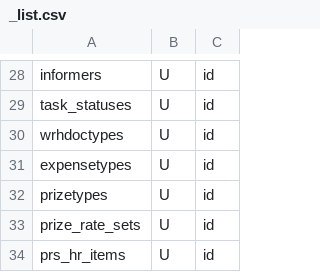
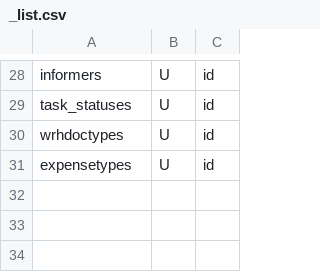
Before and after one commit to snsusa02-png/sas3, a CSV file: database/seeds/src/sys/_list.csv, drawn as a sheet; only a part is shown, gaps mark what is left out; the diff names each change by its address in the sheet, - before the commit and + after, or states it on an @@ line.

```diff
--- a/database/seeds/src/sys/_list.csv
+++ b/database/seeds/src/sys/_list.csv
-row 32: prizetypes | U | id
-row 33: prize_rate_sets | U | id
-row 34: prs_hr_items | U | id
```
Also changed, not shown: 4 other files.
